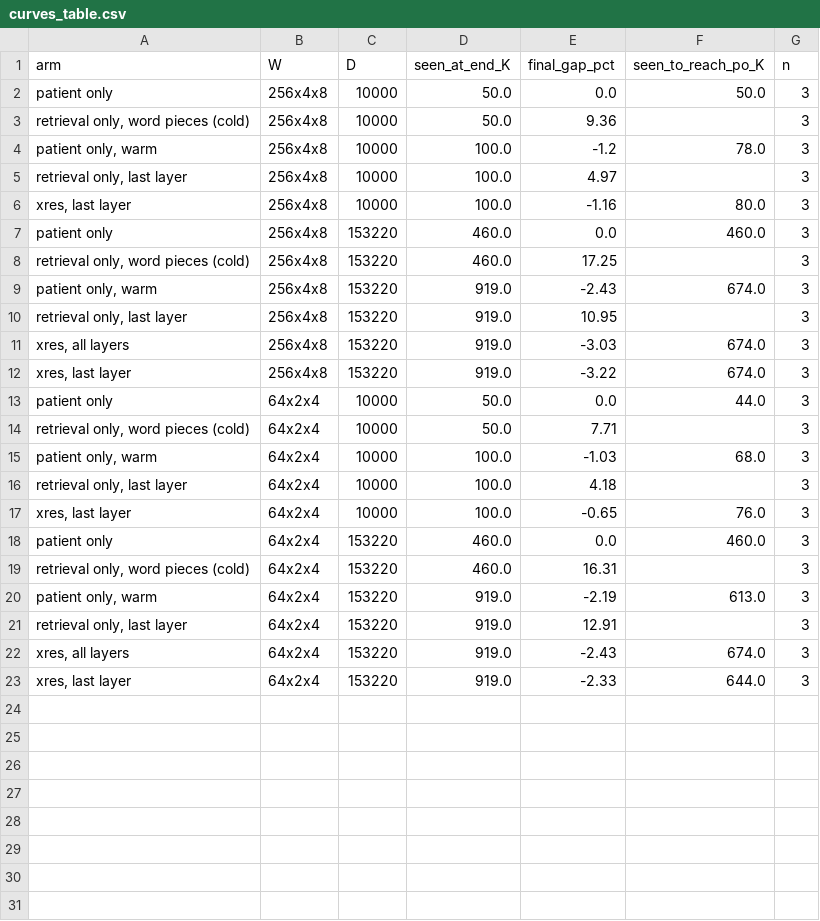
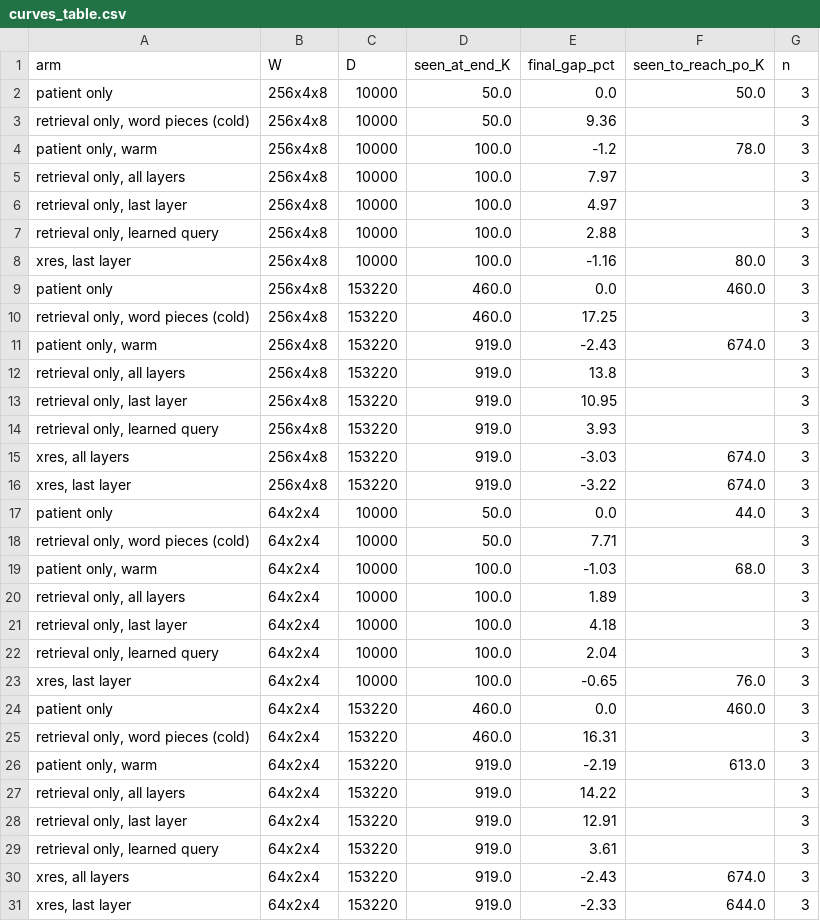
Before and after one commit to McDermottHealthAI/medrap-experiments, a CSV file: scaling_laws_v2/curves_table.csv, drawn as a sheet; the diff names each change by its address in the sheet, - before the commit and + after, or states it on an @@ line.

```diff
--- a/scaling_laws_v2/curves_table.csv
+++ b/scaling_laws_v2/curves_table.csv
+row 5: retrieval only, all layers | 256x4x8 | 10000 | 100.0 | 7.97 |  | 3
+row 7: retrieval only, learned query | 256x4x8 | 10000 | 100.0 | 2.88 |  | 3
+row 12: retrieval only, all layers | 256x4x8 | 153220 | 919.0 | 13.8 |  | 3
+row 14: retrieval only, learned query | 256x4x8 | 153220 | 919.0 | 3.93 |  | 3
+row 20: retrieval only, all layers | 64x2x4 | 10000 | 100.0 | 1.89 |  | 3
+row 22: retrieval only, learned query | 64x2x4 | 10000 | 100.0 | 2.04 |  | 3
+row 27: retrieval only, all layers | 64x2x4 | 153220 | 919.0 | 14.22 |  | 3
+row 29: retrieval only, learned query | 64x2x4 | 153220 | 919.0 | 3.61 |  | 3
```
Also changed, not shown: 13 other files.
